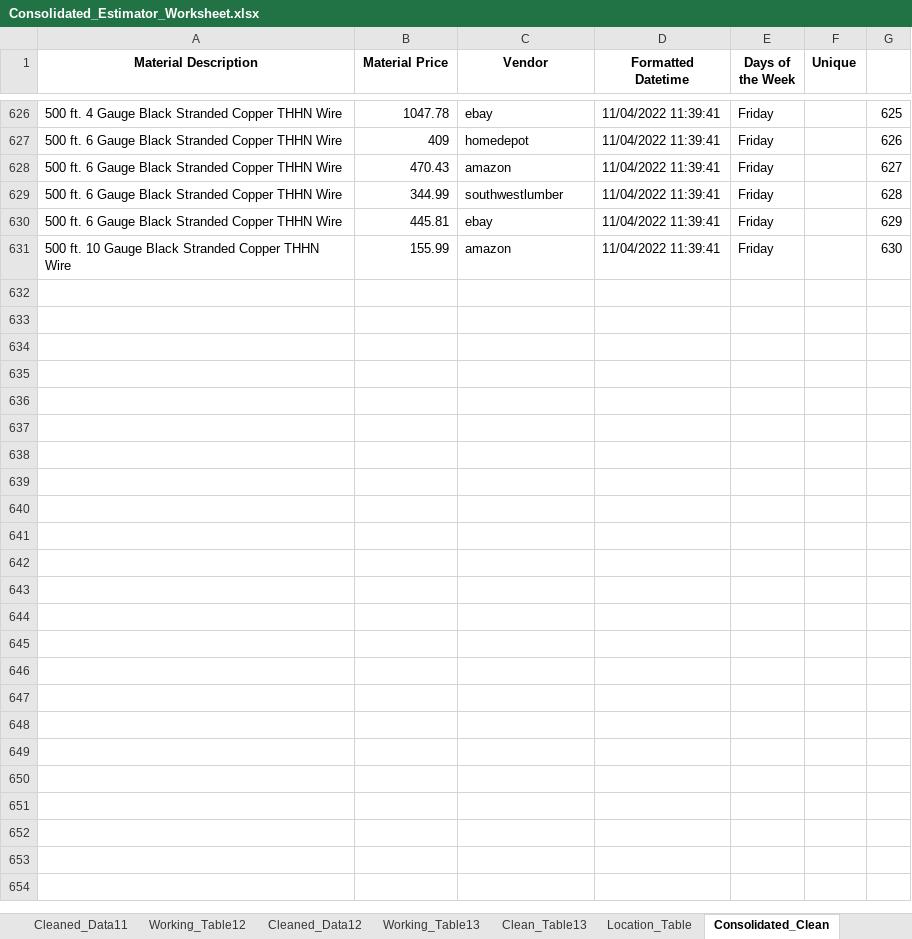
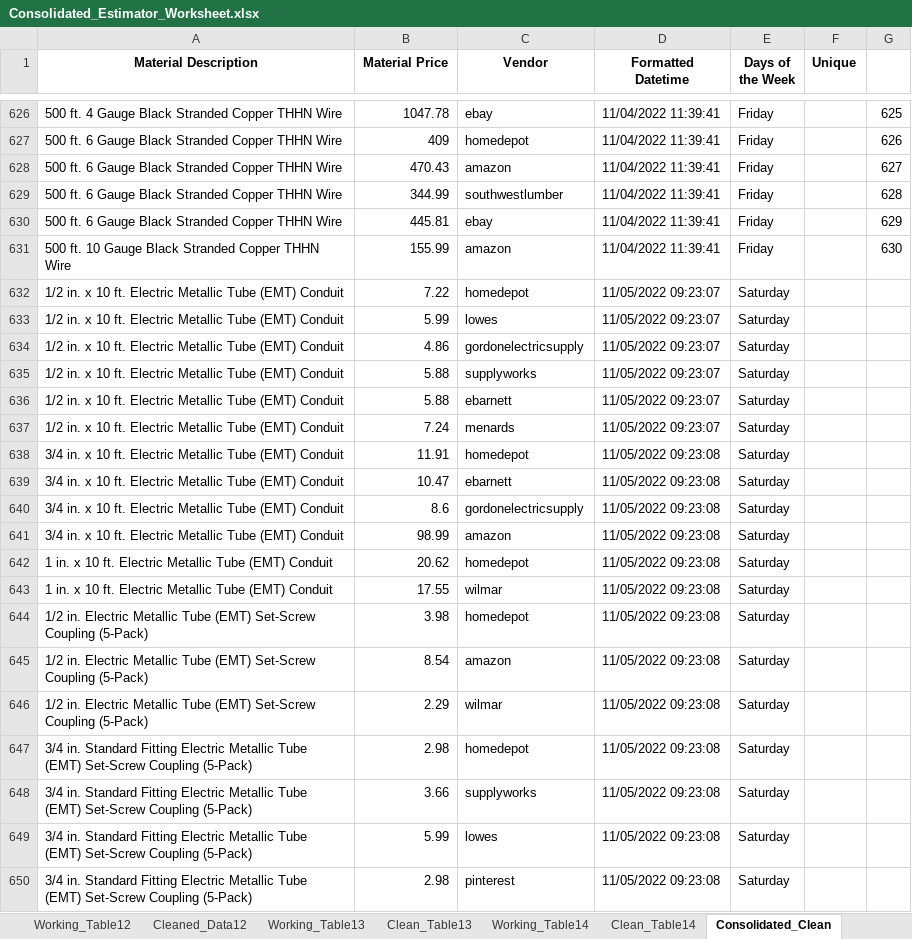
Before and after one commit to thegreatkeej/Estimator_Project, an Excel workbook: Consolidated_Estimator_Worksheet.xlsx, sheet Consolidated_Clean, drawn as a sheet; only a part is shown, gaps mark what is left out; values as stored, in another font and other column widths than the file's, no borders; the diff covers the shown part only; the diff names each change by its address in the sheet, - before the commit and + after, or states it on an @@ line.

```diff
--- a/Consolidated_Estimator_Worksheet.xlsx (sheet Consolidated_Clean)
+++ b/Consolidated_Estimator_Worksheet.xlsx (sheet Consolidated_Clean)
+sheet tab: Working_Table14
+sheet tab: Clean_Table14
+row 632: 1/2 in. x 10 ft. Electric Metallic Tube (EMT) Conduit | 7.22 | homedepot | 11/05/2022 09:23:07 | Saturday
+row 633: 1/2 in. x 10 ft. Electric Metallic Tube (EMT) Conduit | 5.99 | lowes | 11/05/2022 09:23:07 | Saturday
+row 634: 1/2 in. x 10 ft. Electric Metallic Tube (EMT) Conduit | 4.86 | gordonelectricsupply | 11/05/2022 09:23:07 | Saturday
+row 635: 1/2 in. x 10 ft. Electric Metallic Tube (EMT) Conduit | 5.88 | supplyworks | 11/05/2022 09:23:07 | Saturday
+row 636: 1/2 in. x 10 ft. Electric Metallic Tube (EMT) Conduit | 5.88 | ebarnett | 11/05/2022 09:23:07 | Saturday
+row 637: 1/2 in. x 10 ft. Electric Metallic Tube (EMT) Conduit | 7.24 | menards | 11/05/2022 09:23:07 | Saturday
+row 638: 3/4 in. x 10 ft. Electric Metallic Tube (EMT) Conduit | 11.91 | homedepot | 11/05/2022 09:23:08 | Saturday
+row 639: 3/4 in. x 10 ft. Electric Metallic Tube (EMT) Conduit | 10.47 | ebarnett | 11/05/2022 09:23:08 | Saturday
+row 640: 3/4 in. x 10 ft. Electric Metallic Tube (EMT) Conduit | 8.6 | gordonelectricsupply | 11/05/2022 09:23:08 | Saturday
+row 641: 3/4 in. x 10 ft. Electric Metallic Tube (EMT) Conduit | 98.99 | amazon | 11/05/2022 09:23:08 | Saturday
+row 642: 1 in. x 10 ft. Electric Metallic Tube (EMT) Conduit | 20.62 | homedepot | 11/05/2022 09:23:08 | Saturday
+row 643: 1 in. x 10 ft. Electric Metallic Tube (EMT) Conduit | 17.55 | wilmar | 11/05/2022 09:23:08 | Saturday
+row 644: 1/2 in. Electric Metallic Tube (EMT) Set-Screw Coupling (5-Pack) | 3.98 | homedepot | 11/05/2022 09:23:08 | Saturday
+row 645: 1/2 in. Electric Metallic Tube (EMT) Set-Screw Coupling (5-Pack) | 8.54 | amazon | 11/05/2022 09:23:08 | Saturday
+row 646: 1/2 in. Electric Metallic Tube (EMT) Set-Screw Coupling (5-Pack) | 2.29 | wilmar | 11/05/2022 09:23:08 | Saturday
+row 647: 3/4 in. Standard Fitting Electric Metallic Tube (EMT) Set-Screw Coupling (5-Pack) | 2.98 | homedepot | 11/05/2022 09:23:08 | Saturday
+row 648: 3/4 in. Standard Fitting Electric Metallic Tube (EMT) Set-Screw Coupling (5-Pack) | 3.66 | supplyworks | 11/05/2022 09:23:08 | Saturday
+row 649: 3/4 in. Standard Fitting Electric Metallic Tube (EMT) Set-Screw Coupling (5-Pack) | 5.99 | lowes | 11/05/2022 09:23:08 | Saturday
+row 650: 3/4 in. Standard Fitting Electric Metallic Tube (EMT) Set-Screw Coupling (5-Pack) | 2.98 | pinterest | 11/05/2022 09:23:08 | Saturday
```
Also changed, not shown: 32 added rows elsewhere in this sheet, sheet Consolidated_Work, other sheet tabs, Estimator_Worksheet-1.xlsx, 9 other files.
